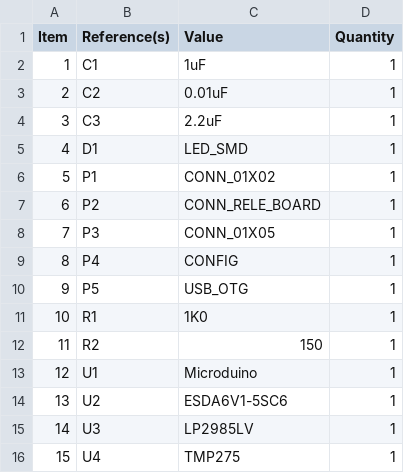
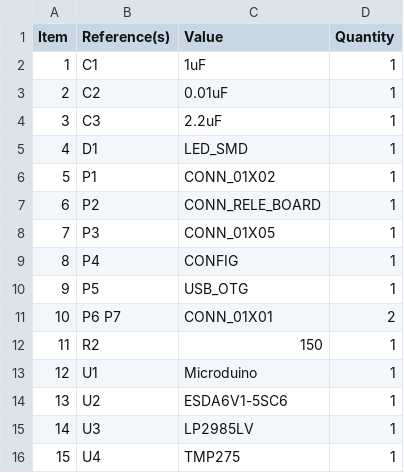
Before and after one commit to r-map/rmap, a CSV file: kicad/r-map_v2/microduino/bom/bom_pcb.csv, drawn as a sheet.

```diff
--- a/kicad/r-map_v2/microduino/bom/bom_pcb.csv
+++ b/kicad/r-map_v2/microduino/bom/bom_pcb.csv
@@ -10,3 +10,3 @@ Item,Reference(s),Value,Quantity
 9,P5,USB_OTG,1
-10,R1,1K0,1
+10,P6 P7,CONN_01X01,2
 11,R2,150,1
```
Also changed, not shown: 41 other files.
